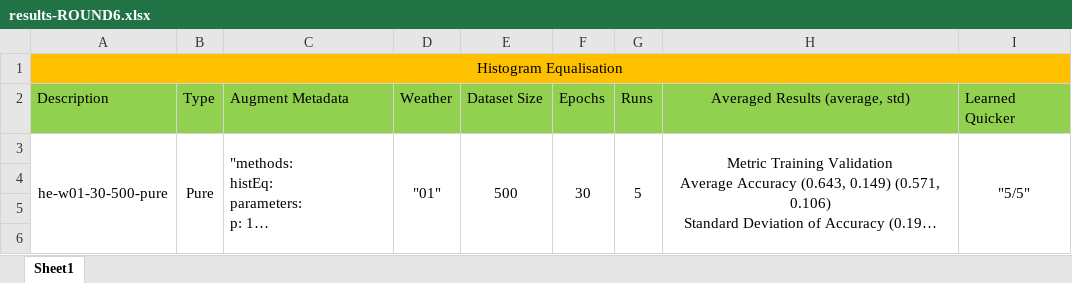
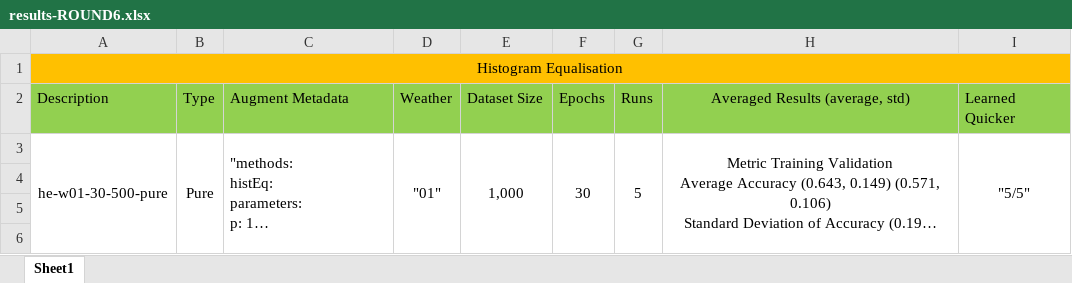
Before and after one commit to tee1g21/Intruder-Aircraft-Detection, an Excel workbook: results/round6/results-ROUND6.xlsx, sheet Sheet1, drawn as a sheet; only a part is shown; long unchanged cells end in …; values as stored, in another font and other column widths than the file's, no borders; the diff names each change by its address in the sheet, - before the commit and + after, or states it on an @@ line.

Commit message:
Rounds 9,10 Complete

```diff
--- a/results/round6/results-ROUND6.xlsx (sheet Sheet1)
+++ b/results/round6/results-ROUND6.xlsx (sheet Sheet1)
-E3: 500
+E3: 1,000
```
Also changed, not shown: 9 other files.
